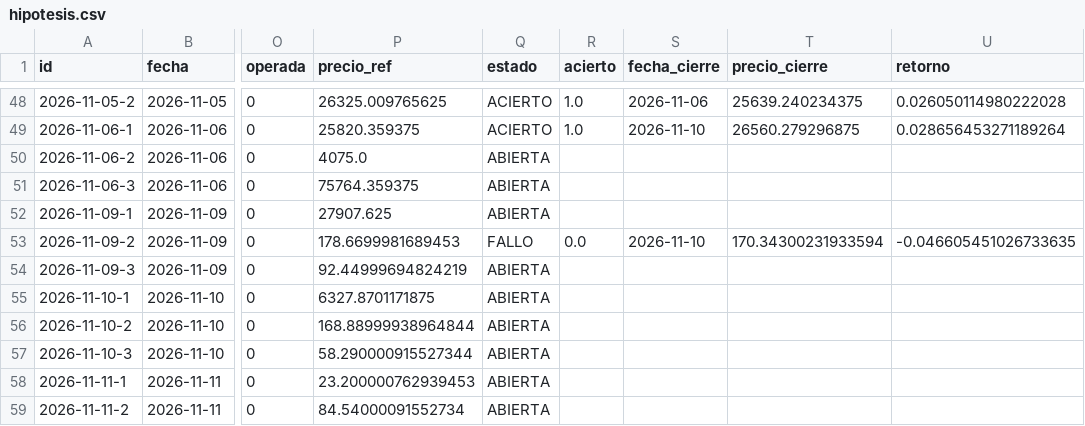
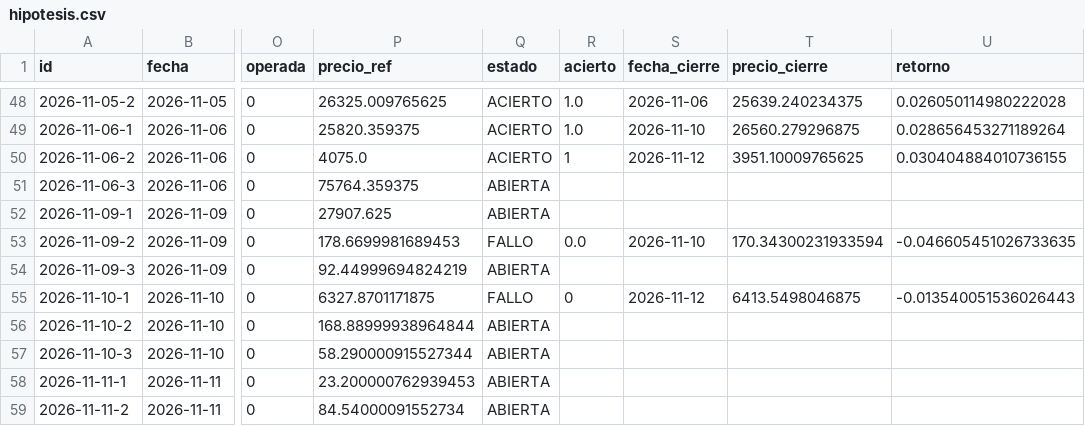
Before and after one commit to xqwertyx-ai/Tradingbot, a CSV file: data/dashboard/hipotesis.csv, drawn as a sheet; only a part is shown, gaps mark what is left out; the diff names each change by its address in the sheet, - before the commit and + after, or states it on an @@ line.

```diff
--- a/data/dashboard/hipotesis.csv
+++ b/data/dashboard/hipotesis.csv
-Q50 (estado): ABIERTA
+Q50 (estado): ACIERTO
-R50 (acierto): (empty)
+R50 (acierto): 1
-S50 (fecha_cierre): (empty)
+S50 (fecha_cierre): 2026-11-12
-T50 (precio_cierre): (empty)
+T50 (precio_cierre): 3951.10009765625
-U50 (retorno): (empty)
+U50 (retorno): 0.030404884010736155
-Q55 (estado): ABIERTA
+Q55 (estado): FALLO
-R55 (acierto): (empty)
+R55 (acierto): 0
-S55 (fecha_cierre): (empty)
+S55 (fecha_cierre): 2026-11-12
-T55 (precio_cierre): (empty)
+T55 (precio_cierre): 6413.5498046875
-U55 (retorno): (empty)
+U55 (retorno): -0.013540051536026443
```
Also changed, not shown: 10 other files.
